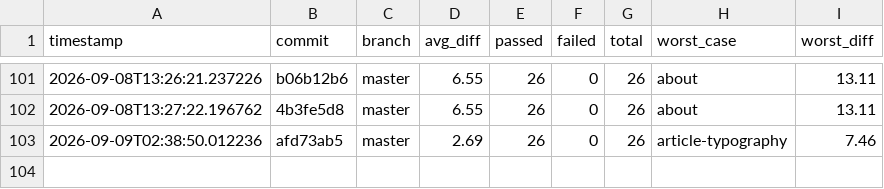
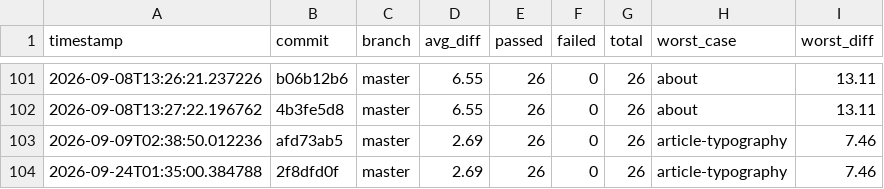
Before and after one commit to hiwavebrowser/hiwave-macos, a CSV file: metrics/history.csv, drawn as a sheet; only a part is shown, gaps mark what is left out; the diff names each change by its address in the sheet, - before the commit and + after, or states it on an @@ line.

```diff
--- a/metrics/history.csv
+++ b/metrics/history.csv
+row 104: 2026-09-24T01:35:00.384788 | 2f8dfd0f | master | 2.69 | 26 | 0 | 26 | article-typography | 7.46
```
Also changed, not shown: 1 other file.
